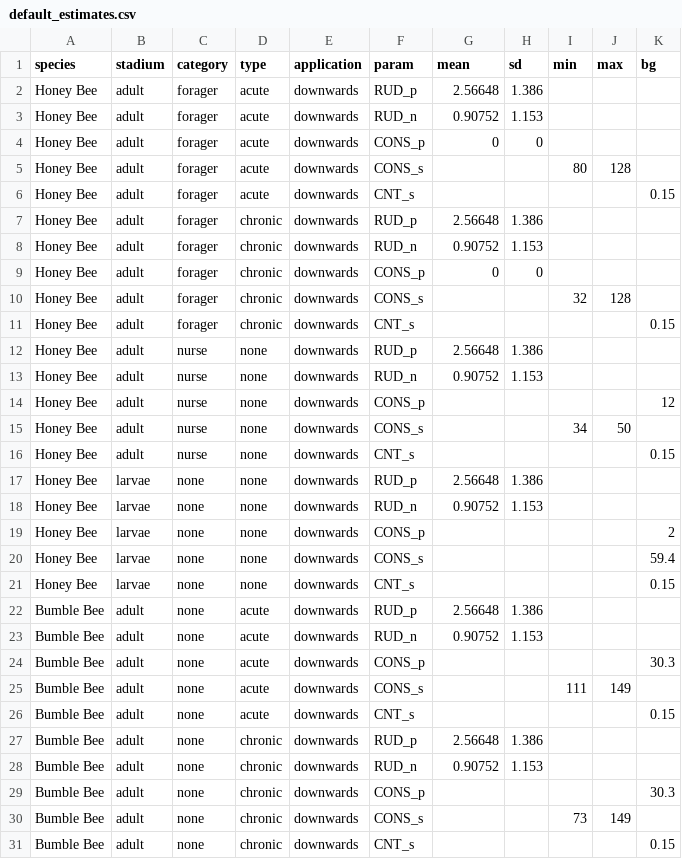
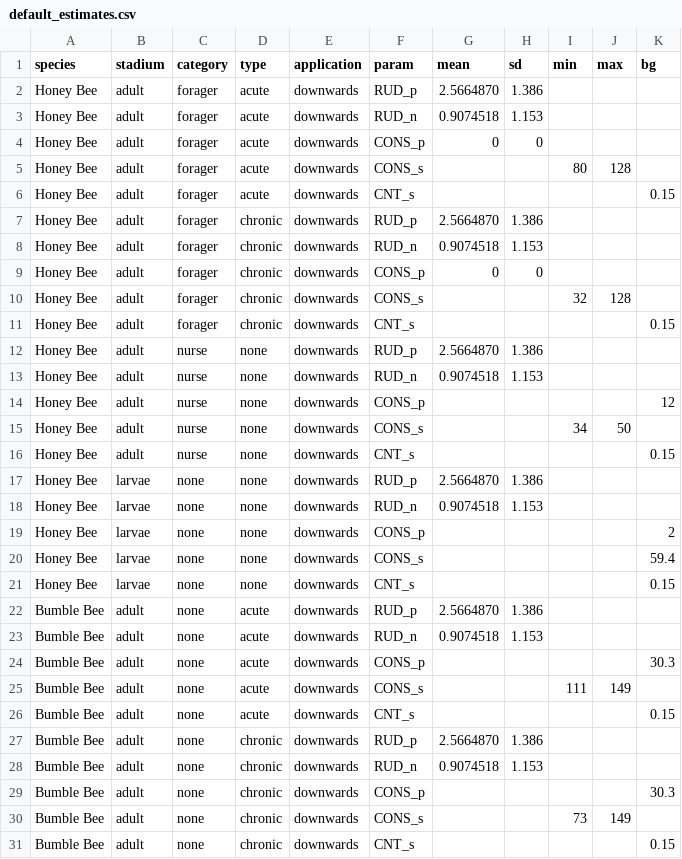
Before and after one commit to basf/shinyshval, a CSV file: inst/extdata/default_estimates.csv, drawn as a sheet; only a part is shown; the diff covers the shown part only.

Commit message:
fix type in default & add example

```diff
--- a/inst/extdata/default_estimates.csv
+++ b/inst/extdata/default_estimates.csv
@@ -1,4 +1,4 @@
 species;stadium;category;type;application;param;mean;sd;min;max;bg
-Honey Bee;adult;forager;acute;downwards;RUD_p;2.56648;1.386;;;
-Honey Bee;adult;forager;acute;downwards;RUD_n;0.90752;1.153;;;
+Honey Bee;adult;forager;acute;downwards;RUD_p;2.5664870;1.386;;;
+Honey Bee;adult;forager;acute;downwards;RUD_n;0.9074518;1.153;;;
 Honey Bee;adult;forager;acute;downwards;CONS_p;0;0;;;
@@ -6,4 +6,4 @@ Honey Bee;adult;forager;acute;downwards;CONS_s;;;80;128;
 Honey Bee;adult;forager;acute;downwards;CNT_s;;;;;0.15
-Honey Bee;adult;forager;chronic;downwards;RUD_p;2.56648;1.386;;;
-Honey Bee;adult;forager;chronic;downwards;RUD_n;0.90752;1.153;;;
+Honey Bee;adult;forager;chronic;downwards;RUD_p;2.5664870;1.386;;;
+Honey Bee;adult;forager;chronic;downwards;RUD_n;0.9074518;1.153;;;
 Honey Bee;adult;forager;chronic;downwards;CONS_p;0;0;;;
@@ -11,4 +11,4 @@ Honey Bee;adult;forager;chronic;downwards;CONS_s;;;32;128;
 Honey Bee;adult;forager;chronic;downwards;CNT_s;;;;;0.15
-Honey Bee;adult;nurse;none;downwards;RUD_p;2.56648;1.386;;;
-Honey Bee;adult;nurse;none;downwards;RUD_n;0.90752;1.153;;;
+Honey Bee;adult;nurse;none;downwards;RUD_p;2.5664870;1.386;;;
+Honey Bee;adult;nurse;none;downwards;RUD_n;0.9074518;1.153;;;
 Honey Bee;adult;nurse;none;downwards;CONS_p;;;;;12
@@ -16,4 +16,4 @@ Honey Bee;adult;nurse;none;downwards;CONS_s;;;34;50;
 Honey Bee;adult;nurse;none;downwards;CNT_s;;;;;0.15
-Honey Bee;larvae;none;none;downwards;RUD_p;2.56648;1.386;;;
-Honey Bee;larvae;none;none;downwards;RUD_n;0.90752;1.153;;;
+Honey Bee;larvae;none;none;downwards;RUD_p;2.5664870;1.386;;;
+Honey Bee;larvae;none;none;downwards;RUD_n;0.9074518;1.153;;;
 Honey Bee;larvae;none;none;downwards;CONS_p;;;;;2
@@ -21,4 +21,4 @@ Honey Bee;larvae;none;none;downwards;CONS_s;;;;;59.4
 Honey Bee;larvae;none;none;downwards;CNT_s;;;;;0.15
-Bumble Bee;adult;none;acute;downwards;RUD_p;2.56648;1.386;;;
-Bumble Bee;adult;none;acute;downwards;RUD_n;0.90752;1.153;;;
+Bumble Bee;adult;none;acute;downwards;RUD_p;2.5664870;1.386;;;
+Bumble Bee;adult;none;acute;downwards;RUD_n;0.9074518;1.153;;;
 Bumble Bee;adult;none;acute;downwards;CONS_p;;;;;30.3
@@ -26,4 +26,4 @@ Bumble Bee;adult;none;acute;downwards;CONS_s;;;111;149;
 Bumble Bee;adult;none;acute;downwards;CNT_s;;;;;0.15
-Bumble Bee;adult;none;chronic;downwards;RUD_p;2.56648;1.386;;;
-Bumble Bee;adult;none;chronic;downwards;RUD_n;0.90752;1.153;;;
+Bumble Bee;adult;none;chronic;downwards;RUD_p;2.5664870;1.386;;;
+Bumble Bee;adult;none;chronic;downwards;RUD_n;0.9074518;1.153;;;
 Bumble Bee;adult;none;chronic;downwards;CONS_p;;;;;30.3
```
Also changed, not shown: 6 edited cells elsewhere in this file, 4 other files.
